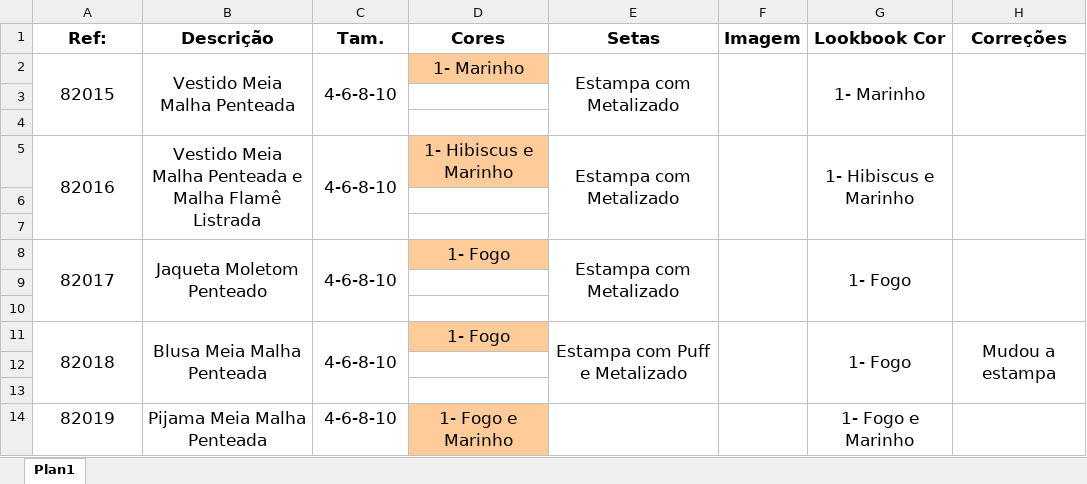
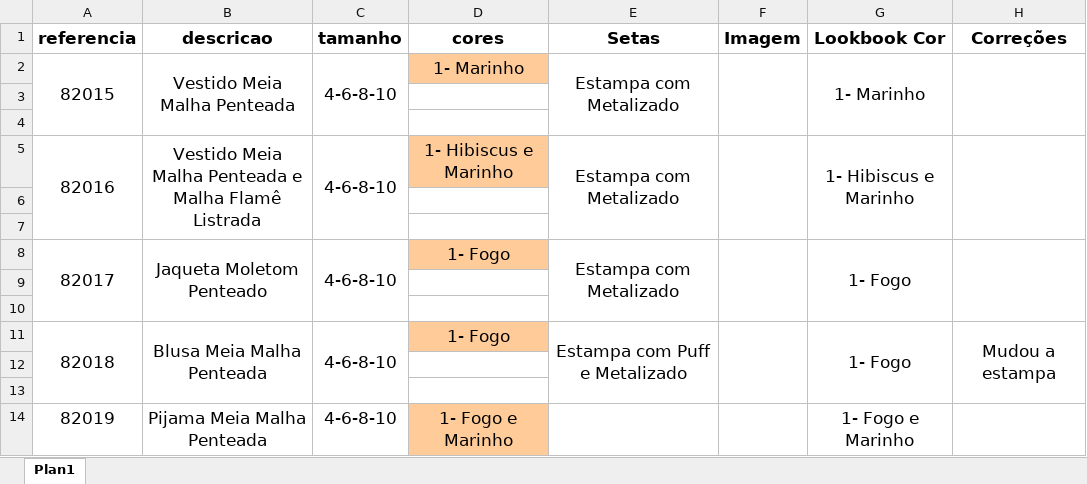
Before and after one commit to JohnyKlein/DescritivoTratamentodeImagem, an Excel workbook: WonderWoman.xlsx, sheet Plan1, drawn as a sheet; values as stored, in another font and other column widths than the file's, no borders; charts and pictures not drawn; the diff names each change by its address in the sheet, - before the commit and + after, or states it on an @@ line.

```diff
--- a/WonderWoman.xlsx (sheet Plan1)
+++ b/WonderWoman.xlsx (sheet Plan1)
-A1: Ref:
+A1: referencia
-B1: Descrição
+B1: descricao
-C1: Tam.
+C1: tamanho
-D1: Cores
+D1: cores
```
Also changed, not shown: charts or pictures, 4 other files.
